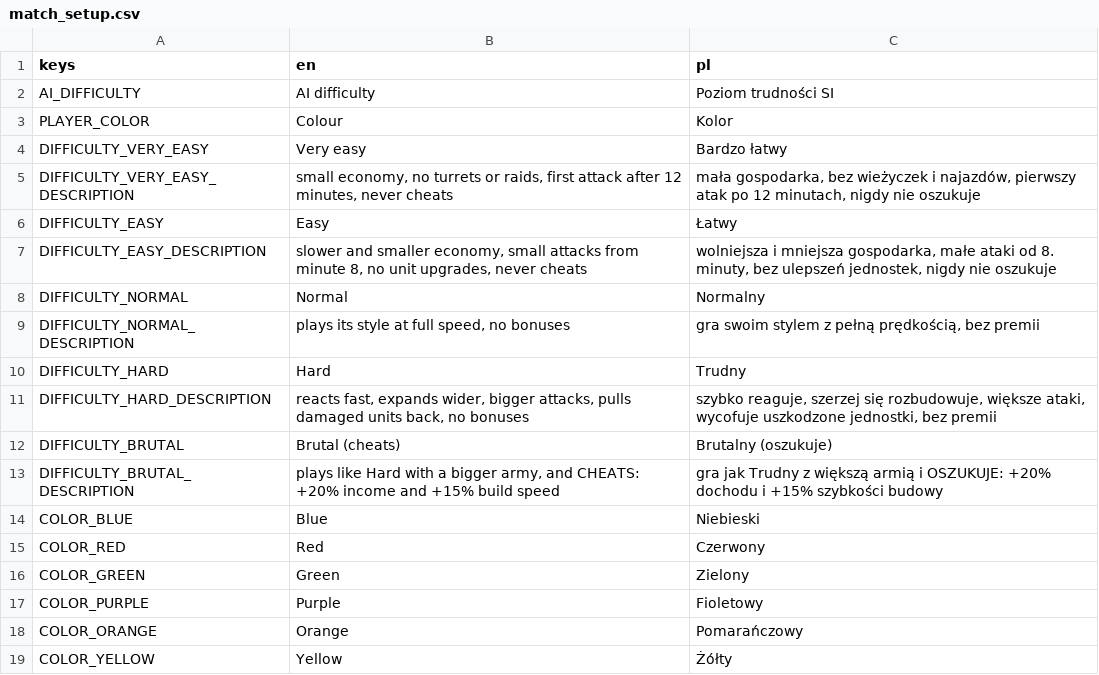
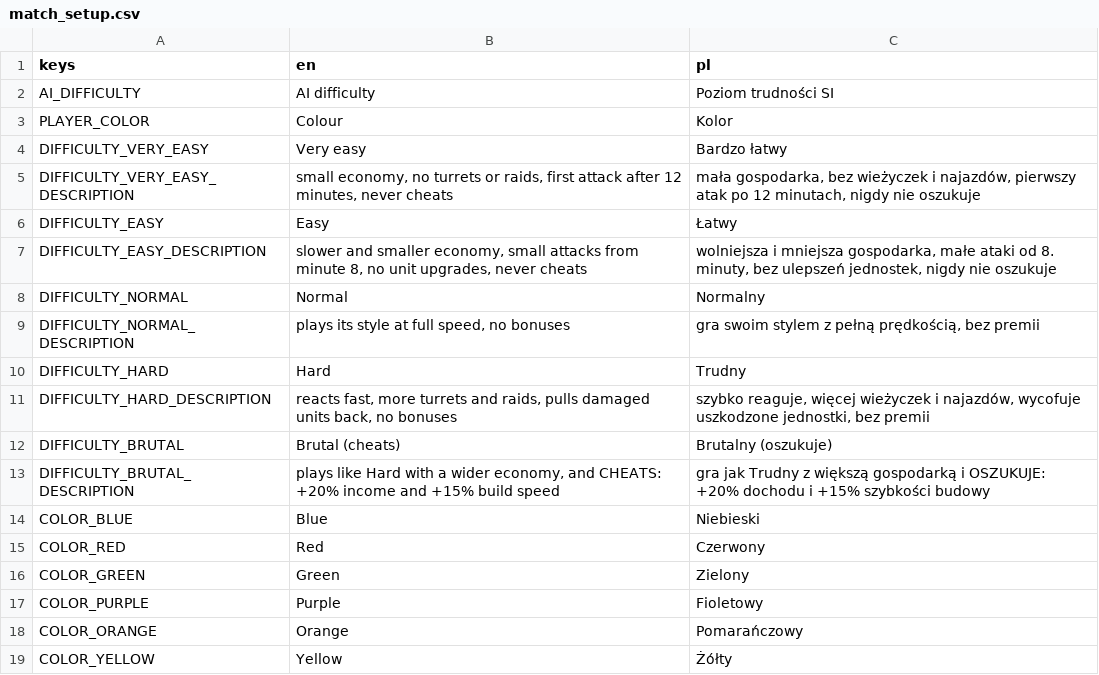
Before and after one commit to cwbhood/godot-open-rts, a CSV file: assets/translations/match_setup.csv, drawn as a sheet; only a part is shown.

```diff
--- a/assets/translations/match_setup.csv
+++ b/assets/translations/match_setup.csv
@@ -10,5 +10,5 @@ DIFFICULTY_NORMAL_DESCRIPTION,"plays its style at full speed, no bonuses","gra s
 DIFFICULTY_HARD,Hard,Trudny
-DIFFICULTY_HARD_DESCRIPTION,"reacts fast, expands wider, bigger attacks, pulls damaged units back, no bonuses","szybko reaguje, szerzej się rozbudowuje, większe ataki, wycofuje uszkodzone jednostki, bez premii"
+DIFFICULTY_HARD_DESCRIPTION,"reacts fast, more turrets and raids, pulls damaged units back, no bonuses","szybko reaguje, więcej wieżyczek i najazdów, wycofuje uszkodzone jednostki, bez premii"
 DIFFICULTY_BRUTAL,Brutal (cheats),Brutalny (oszukuje)
-DIFFICULTY_BRUTAL_DESCRIPTION,"plays like Hard with a bigger army, and CHEATS: +20% income and +15% build speed","gra jak Trudny z większą armią i OSZUKUJE: +20% dochodu i +15% szybkości budowy"
+DIFFICULTY_BRUTAL_DESCRIPTION,"plays like Hard with a wider economy, and CHEATS: +20% income and +15% build speed","gra jak Trudny z większą gospodarką i OSZUKUJE: +20% dochodu i +15% szybkości budowy"
 COLOR_BLUE,Blue,Niebieski
```
Also changed, not shown: 3 other files.
